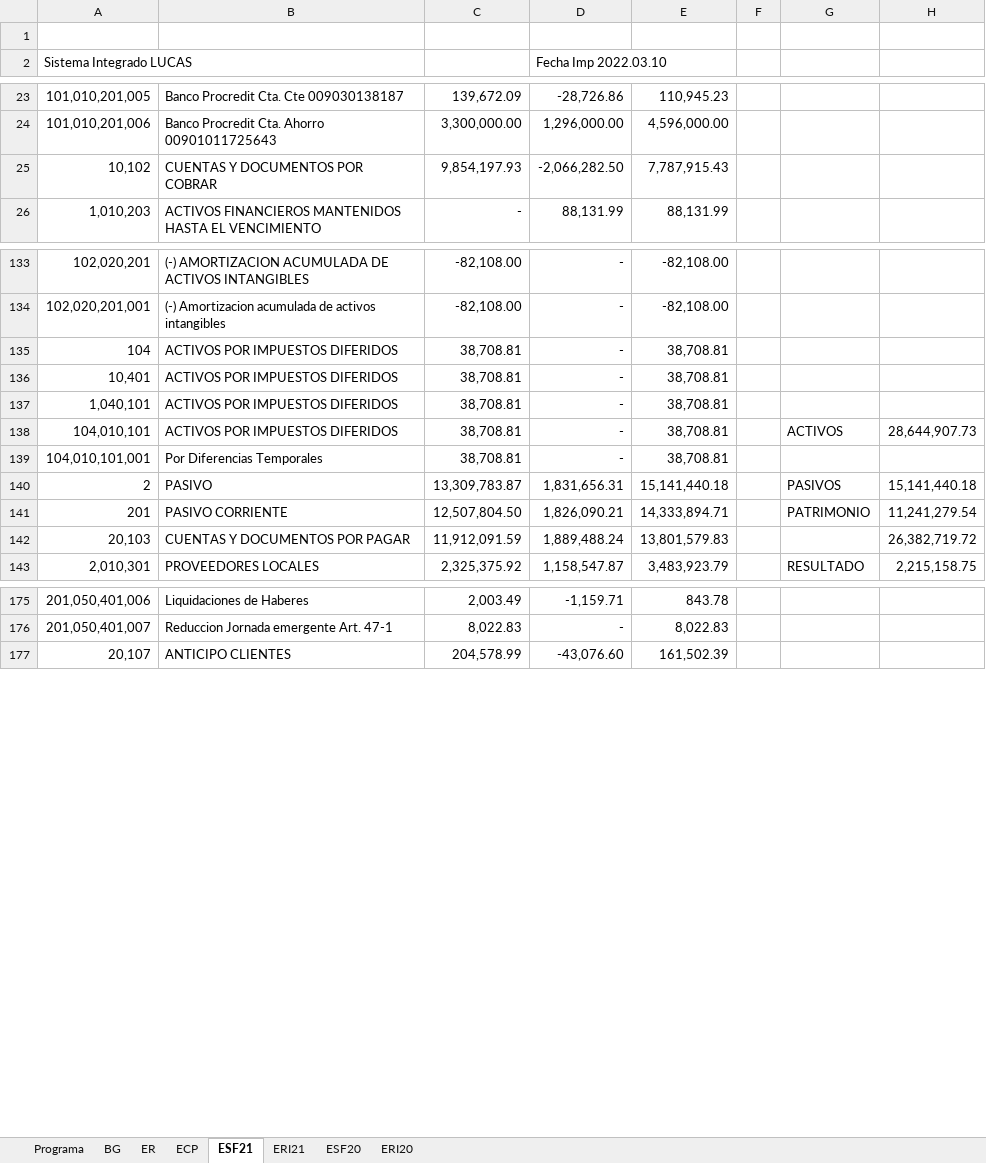
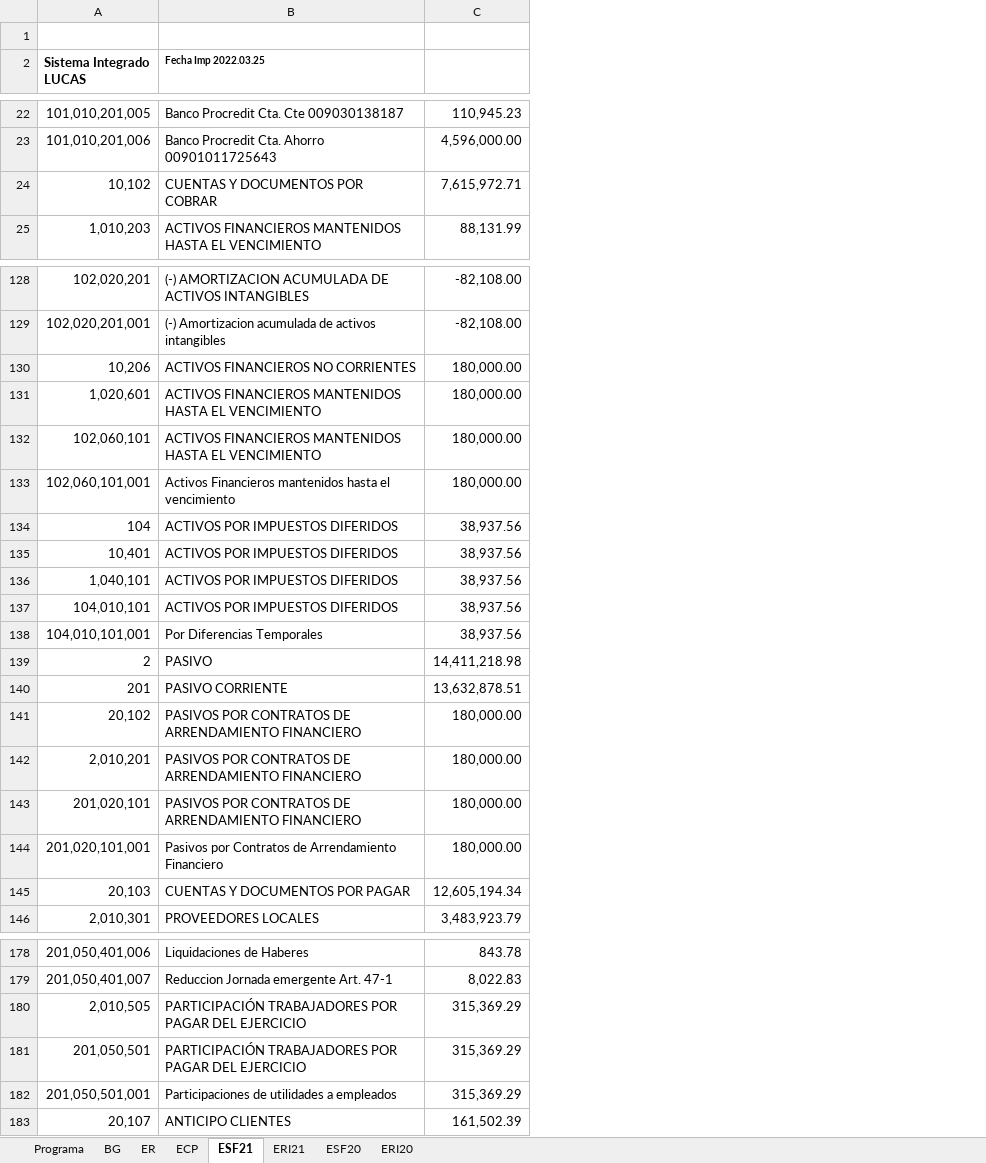
Before and after one commit to cesarleon911/Grafimpac, an Excel workbook: Fase III - Informes/9100 Evaluacion de evidencia/Revision analitica final.xlsx, sheet ESF21, drawn as a sheet; only a part is shown, gaps mark what is left out; values as stored, in another font and other column widths than the file's, no borders; removed rows and columns are numbered as before the commit, all else as after; the diff covers the shown part only; the diff names each change by its address in the sheet, - before the commit and + after, or states it on an @@ line.

```diff
--- a/Fase III - Informes/9100 Evaluacion de evidencia/Revision analitica final.xlsx (sheet ESF21)
+++ b/Fase III - Informes/9100 Evaluacion de evidencia/Revision analitica final.xlsx (sheet ESF21)
-column C, rows 23-26: 139,672.09 | 3,300,000.00 | 9,854,197.93 | -; rows 133-143: -82,108.00 | -82,108.00 | 38,708.81 | 38,708.81 | 38,708.81 | 38,708.81 | 38,708.81 | 13,309,783.87 | 12,507,804.50 | 11,912,091.59 | 2,325,375.92; rows 175-177: 2,003.49 | 8,022.83 | 204,578.99
-column D (Fecha Imp 2022.03.10), rows 23-26: -28,726.86 | 1,296,000.00 | -2,066,282.50 | 88,131.99; rows 133-143: - | - | - | - | - | - | - | 1,831,656.31 | 1,826,090.21 | 1,889,488.24 | 1,158,547.87; rows 175-177: -1,159.71 | - | -43,076.60
-column F, empty
-column G, rows 138-143: ACTIVOS |  | PASIVOS | PATRIMONIO |  | RESULTADO
-column H, rows 138-143: 28,644,907.73 |  | 15,141,440.18 | 11,241,279.54 | 26,382,719.72 | 2,215,158.75
-A2 bold: off
+A2 bold: on
-B2: (empty)
+B2: Fecha Imp 2022.03.25
-C24: 7,787,915.43
+C24: 7,615,972.71
+row 130: 10,206 | ACTIVOS FINANCIEROS NO CORRIENTES | 180,000.00
+row 131: 1,020,601 | ACTIVOS FINANCIEROS MANTENIDOS HASTA EL VENCIMIENTO | 180,000.00
+row 132: 102,060,101 | ACTIVOS FINANCIEROS MANTENIDOS HASTA EL VENCIMIENTO | 180,000.00
+row 133: 102,060,101,001 | Activos Financieros mantenidos hasta el vencimiento | 180,000.00
-C134:C138: 38,708.81
+C134:C138: 38,937.56
-C139: 15,141,440.18
+C139: 14,411,218.98
-C140: 14,333,894.71
+C140: 13,632,878.51
+row 141: 20,102 | PASIVOS POR CONTRATOS DE ARRENDAMIENTO FINANCIERO | 180,000.00
+row 142: 2,010,201 | PASIVOS POR CONTRATOS DE ARRENDAMIENTO FINANCIERO | 180,000.00
+row 143: 201,020,101 | PASIVOS POR CONTRATOS DE ARRENDAMIENTO FINANCIERO | 180,000.00
+row 144: 201,020,101,001 | Pasivos por Contratos de Arrendamiento Financiero | 180,000.00
-C145: 13,801,579.83
+C145: 12,605,194.34
+row 180: 2,010,505 | PARTICIPACIÓN TRABAJADORES POR PAGAR DEL EJERCICIO | 315,369.29
+row 181: 201,050,501 | PARTICIPACIÓN TRABAJADORES POR PAGAR DEL EJERCICIO | 315,369.29
+row 182: 201,050,501,001 | Participaciones de utilidades a empleados | 315,369.29
```
Also changed, not shown: 6 added rows, 6 removed rows, 60 edited cells and cell formats elsewhere in this sheet, sheet ERI21, sheet ER, sheet BG, sheet ECP, formulas that keep their value, hidden cells, 4900 Representaciones de la gerencia/Estados financieros y mayor/BALANCE dic-21.xlsx, 4900 Representaciones de la gerencia/Estados financieros y mayor/Balance de comprobacion dic-21.xlsx, 31 other files.
